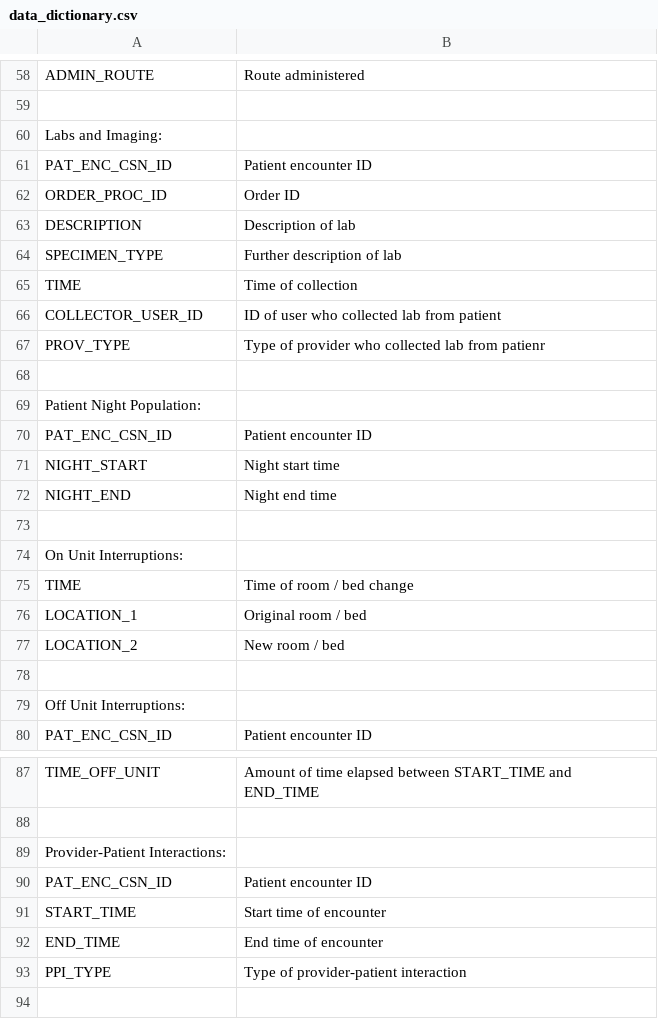
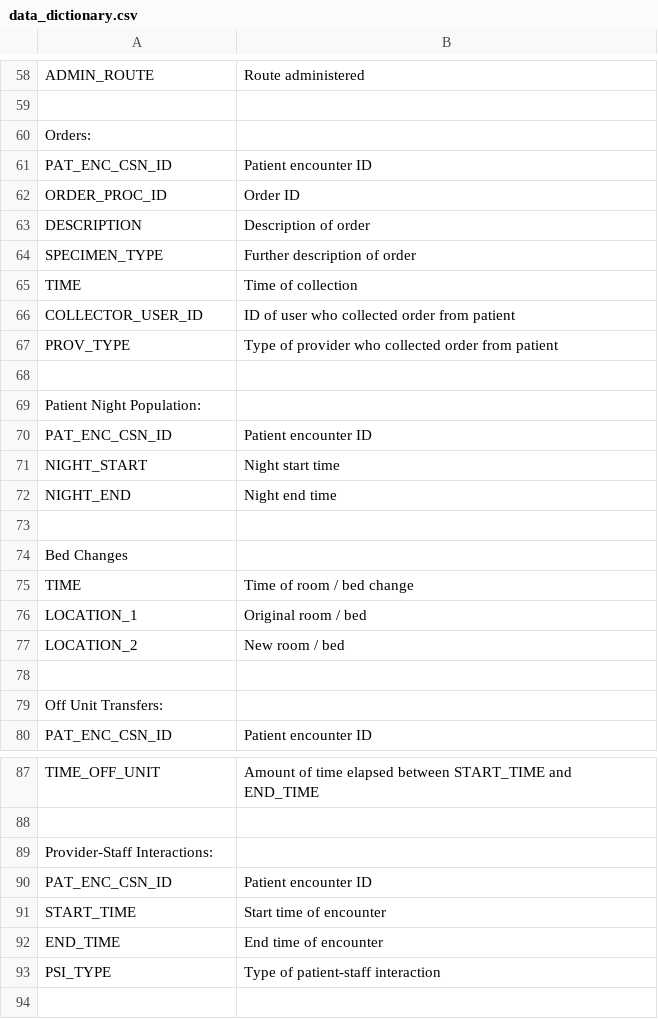
Before and after one commit to lisapink-urmc/EHR-Sleep-Opportunities, a CSV file: data_dictionary.csv, drawn as a sheet; only a part is shown, gaps mark what is left out; the diff covers the shown part only.

Commit message:
updated terminology

```diff
--- a/data_dictionary.csv
+++ b/data_dictionary.csv
@@ -59,10 +59,10 @@ ADMIN_ROUTE,Route administered
 ,
-Labs and Imaging:,
+Orders:,
 PAT_ENC_CSN_ID,Patient encounter ID
 ORDER_PROC_ID,Order ID
-DESCRIPTION,Description of lab
-SPECIMEN_TYPE,Further description of lab
+DESCRIPTION,Description of order
+SPECIMEN_TYPE,Further description of order
 TIME,Time of collection
-COLLECTOR_USER_ID,ID of user who collected lab from patient
-PROV_TYPE,Type of provider who collected lab from patienr
+COLLECTOR_USER_ID,ID of user who collected order from patient
+PROV_TYPE,Type of provider who collected order from patient
 ,
@@ -73,3 +73,3 @@ NIGHT_END,Night end time
 ,
-On Unit Interruptions:,
+Bed Changes,
 TIME,Time of room / bed change
@@ -78,3 +78,3 @@ LOCATION_2,New room / bed
 ,
-Off Unit Interruptions:,
+Off Unit Transfers:,
 PAT_ENC_CSN_ID,Patient encounter ID
@@ -88,3 +88,3 @@ TIME_OFF_UNIT,Amount of time elapsed between START_TIME and END_TIME
 ,
-Provider-Patient Interactions:,
+Provider-Staff Interactions:,
 PAT_ENC_CSN_ID,Patient encounter ID
@@ -92,3 +92,3 @@ START_TIME,Start time of encounter
 END_TIME,End time of encounter
-PPI_TYPE,Type of provider-patient interaction
+PSI_TYPE,Type of patient-staff interaction
 ,
```
Also changed, not shown: 1 edited cell elsewhere in this file.
